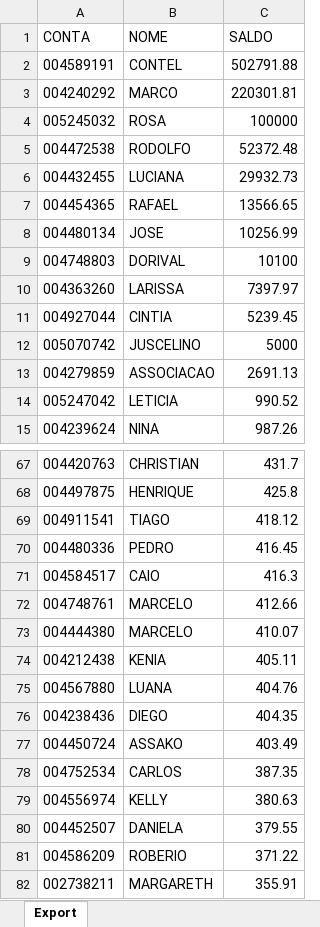
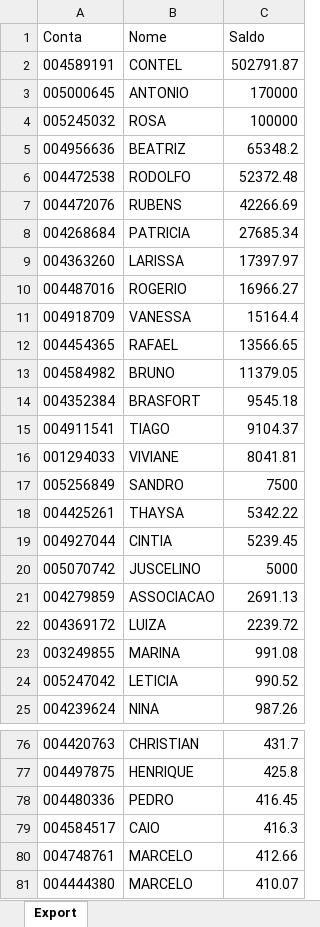
Before and after one commit to lauroteles/app_mesa_de_opera-es_corrigido, an Excel workbook: Saldo.xlsx, sheet Export, drawn as a sheet; only a part is shown, gaps mark what is left out; the shorter side is filled out with more unchanged rows; values as stored, in another font and other column widths than the file's, no borders; removed rows and columns are numbered as before the commit, all else as after; the diff covers the shown part only; the diff names each change by its address in the sheet, - before the commit and + after, or states it on an @@ line.

```diff
--- a/Saldo.xlsx (sheet Export)
+++ b/Saldo.xlsx (sheet Export)
-row 1: CONTA | NOME | SALDO
+row 1: Conta | Nome | Saldo
-C2: 502791.88
+C2: 502791.87
-row 3: 004240292 | MARCO | 220301.81
+row 3: 005000645 | ANTONIO | 170000
+row 5: 004956636 | BEATRIZ | 65348.2
-row 6: 004432455 | LUCIANA | 29932.73
+row 7: 004472076 | RUBENS | 42266.69
+row 8: 004268684 | PATRICIA | 27685.34
+row 9: 004363260 | LARISSA | 17397.97
+row 10: 004487016 | ROGERIO | 16966.27
+row 11: 004918709 | VANESSA | 15164.4
-row 8: 004480134 | JOSE | 10256.99
-row 9: 004748803 | DORIVAL | 10100
-row 10: 004363260 | LARISSA | 7397.97
+row 13: 004584982 | BRUNO | 11379.05
+row 14: 004352384 | BRASFORT | 9545.18
+row 15: 004911541 | TIAGO | 9104.37
+row 16: 001294033 | VIVIANE | 8041.81
+row 17: 005256849 | SANDRO | 7500
+row 18: 004425261 | THAYSA | 5342.22
+row 22: 004369172 | LUIZA | 2239.72
+row 23: 003249855 | MARINA | 991.08
-row 69: 004911541 | TIAGO | 418.12
```
Also changed, not shown: 6 added rows, 12 removed rows and 2 edited cells elsewhere in this sheet, PL Total.xlsx, controle.xlsx.
